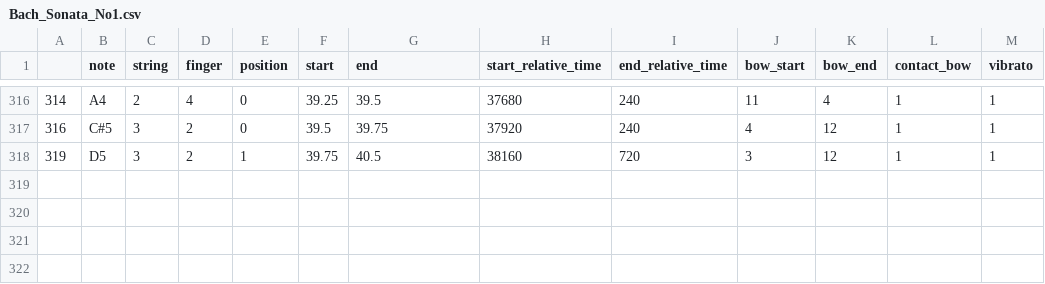
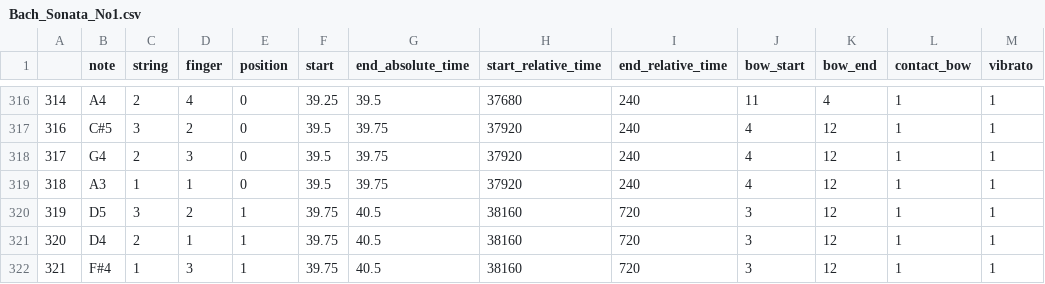
Before and after one commit to vinceent505/ncku, a CSV file: Bach/csv/Bach_Sonata_No1.csv, drawn as a sheet; only a part is shown, gaps mark what is left out; the diff names each change by its address in the sheet, - before the commit and + after, or states it on an @@ line.

```diff
--- a/Bach/csv/Bach_Sonata_No1.csv
+++ b/Bach/csv/Bach_Sonata_No1.csv
-G1: end
+G1: end_absolute_time
+row 318: 317 | G4 | 2 | 3 | 0 | 39.5 | 39.75 | 37920 | 240 | 4 | 12 | 1 | 1
+row 319: 318 | A3 | 1 | 1 | 0 | 39.5 | 39.75 | 37920 | 240 | 4 | 12 | 1 | 1
+row 321: 320 | D4 | 2 | 1 | 1 | 39.75 | 40.5 | 38160 | 720 | 3 | 12 | 1 | 1
+row 322: 321 | F#4 | 1 | 3 | 1 | 39.75 | 40.5 | 38160 | 720 | 3 | 12 | 1 | 1
```
Also changed, not shown: 31 other files.
